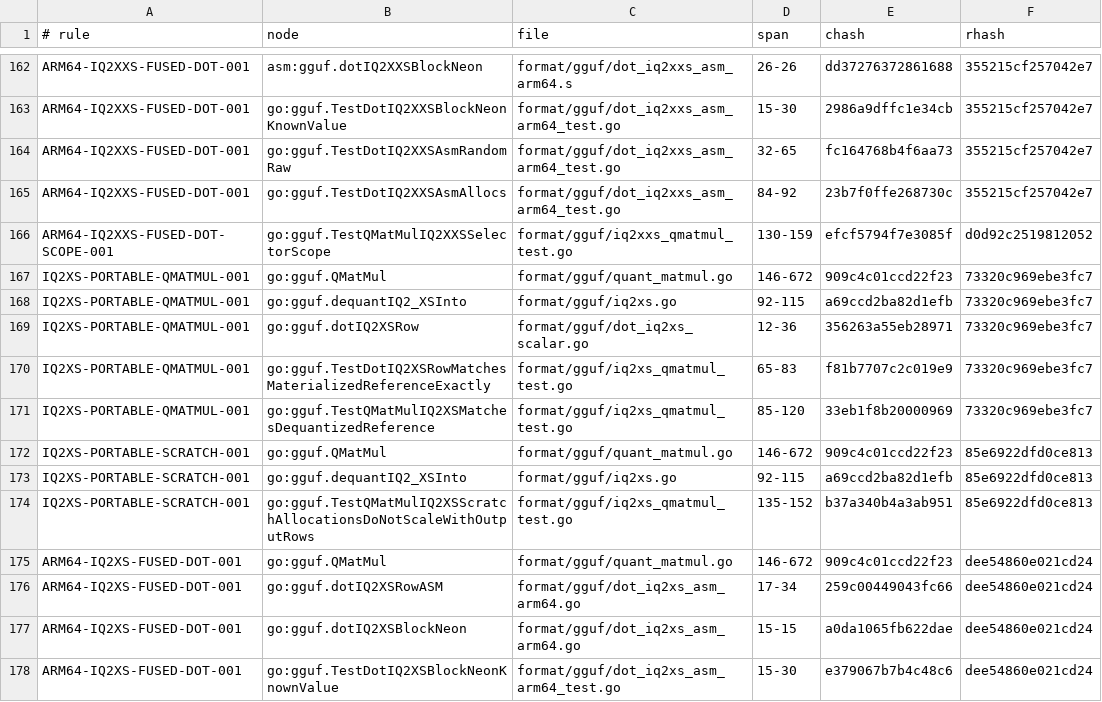
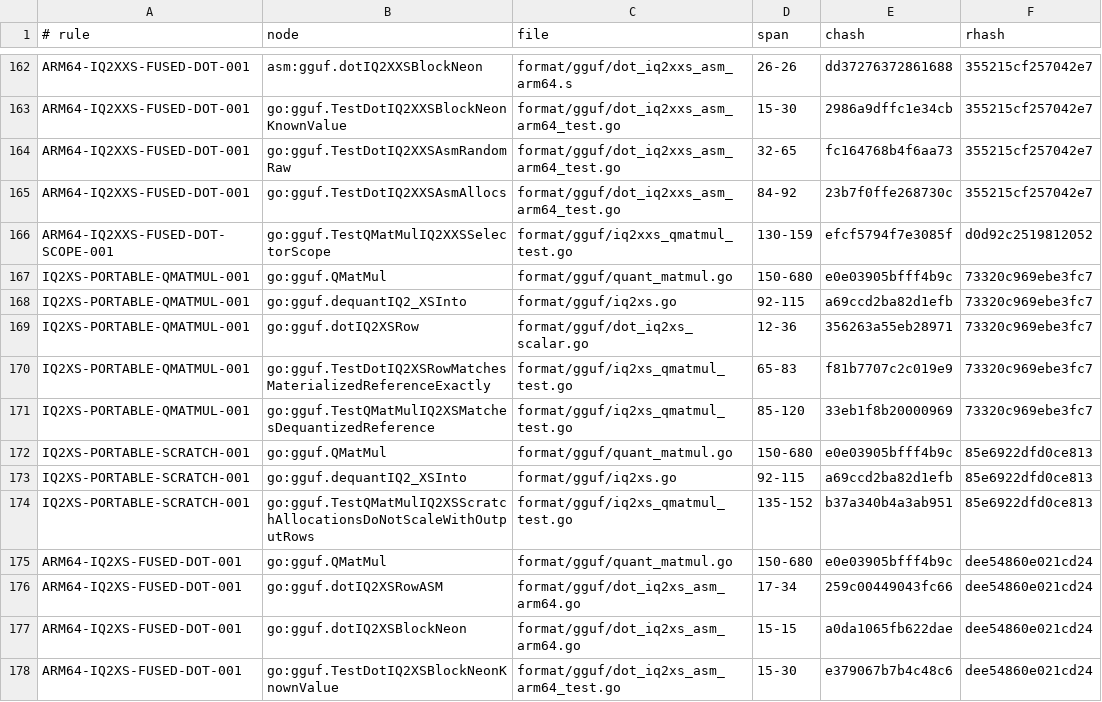
Before and after one commit to jxsl13/goai, a TSV file: .spectackle/anchors.tsv, drawn as a sheet; only a part is shown, gaps mark what is left out; the diff covers the shown part only.

```diff
--- a/.spectackle/anchors.tsv
+++ b/.spectackle/anchors.tsv
@@ -166,3 +166,3 @@ ARM64-IQ2XXS-FUSED-DOT-001	go:gguf.TestDotIQ2XXSAsmAllocs	format/gguf/dot_iq2xxs
 ARM64-IQ2XXS-FUSED-DOT-SCOPE-001	go:gguf.TestQMatMulIQ2XXSSelectorScope	format/gguf/iq2xxs_qmatmul_test.go	130-159	efcf5794f7e3085f	d0d92c2519812052
-IQ2XS-PORTABLE-QMATMUL-001	go:gguf.QMatMul	format/gguf/quant_matmul.go	146-672	909c4c01ccd22f23	73320c969ebe3fc7
+IQ2XS-PORTABLE-QMATMUL-001	go:gguf.QMatMul	format/gguf/quant_matmul.go	150-680	e0e03905bfff4b9c	73320c969ebe3fc7
 IQ2XS-PORTABLE-QMATMUL-001	go:gguf.dequantIQ2_XSInto	format/gguf/iq2xs.go	92-115	a69ccd2ba82d1efb	73320c969ebe3fc7
@@ -171,6 +171,6 @@ IQ2XS-PORTABLE-QMATMUL-001	go:gguf.TestDotIQ2XSRowMatchesMaterializedReferenceEx
 IQ2XS-PORTABLE-QMATMUL-001	go:gguf.TestQMatMulIQ2XSMatchesDequantizedReference	format/gguf/iq2xs_qmatmul_test.go	85-120	33eb1f8b20000969	73320c969ebe3fc7
-IQ2XS-PORTABLE-SCRATCH-001	go:gguf.QMatMul	format/gguf/quant_matmul.go	146-672	909c4c01ccd22f23	85e6922dfd0ce813
+IQ2XS-PORTABLE-SCRATCH-001	go:gguf.QMatMul	format/gguf/quant_matmul.go	150-680	e0e03905bfff4b9c	85e6922dfd0ce813
 IQ2XS-PORTABLE-SCRATCH-001	go:gguf.dequantIQ2_XSInto	format/gguf/iq2xs.go	92-115	a69ccd2ba82d1efb	85e6922dfd0ce813
 IQ2XS-PORTABLE-SCRATCH-001	go:gguf.TestQMatMulIQ2XSScratchAllocationsDoNotScaleWithOutputRows	format/gguf/iq2xs_qmatmul_test.go	135-152	b37a340b4a3ab951	85e6922dfd0ce813
-ARM64-IQ2XS-FUSED-DOT-001	go:gguf.QMatMul	format/gguf/quant_matmul.go	146-672	909c4c01ccd22f23	dee54860e021cd24
+ARM64-IQ2XS-FUSED-DOT-001	go:gguf.QMatMul	format/gguf/quant_matmul.go	150-680	e0e03905bfff4b9c	dee54860e021cd24
 ARM64-IQ2XS-FUSED-DOT-001	go:gguf.dotIQ2XSRowASM	format/gguf/dot_iq2xs_asm_arm64.go	17-34	259c00449043fc66	dee54860e021cd24
```
Also changed, not shown: 19 added rows and 22 edited cells elsewhere in this file, 22 other files.
